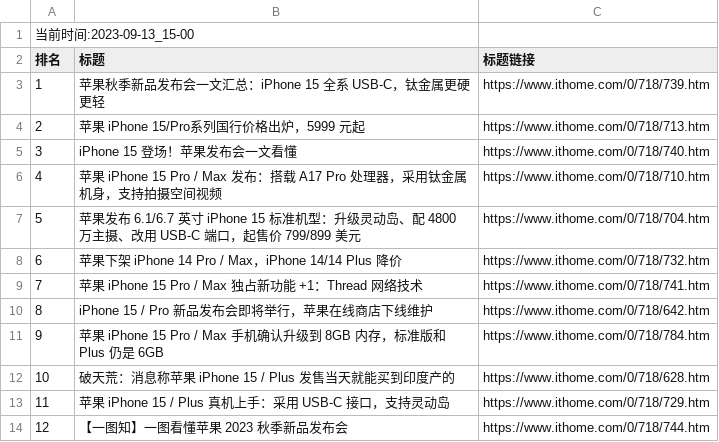
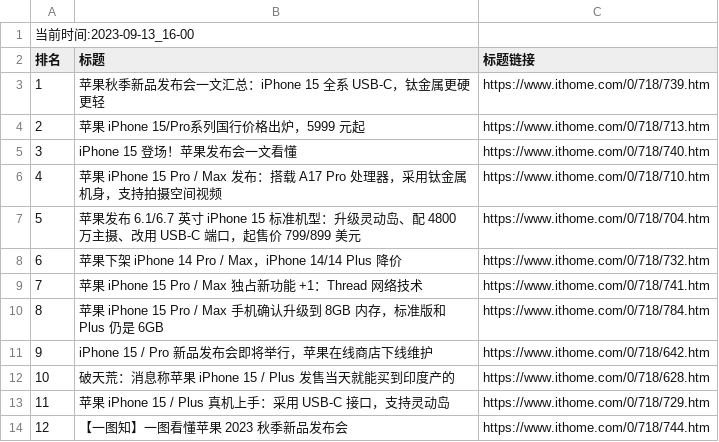
Before and after one commit to zhaowei1869/python_spider, a CSV file: 微博热搜/data/it_home_day_band_data.csv, drawn as a sheet.

```diff
--- a/微博热搜/data/it_home_day_band_data.csv
+++ b/微博热搜/data/it_home_day_band_data.csv
@@ -1,2 +1,2 @@
-当前时间:2023-09-13_15-00
+当前时间:2023-09-13_16-00
 排名,标题,标题链接
@@ -9,4 +9,4 @@
 7,苹果 iPhone 15 Pro / Max 独占新功能 +1：Thread 网络技术,https://www.ithome.com/0/718/741.htm
-8,iPhone 15 / Pro 新品发布会即将举行，苹果在线商店下线维护,https://www.ithome.com/0/718/642.htm
-9,苹果 iPhone 15 Pro / Max 手机确认升级到 8GB 内存，标准版和 Plus 仍是 6GB,https://www.ithome.com/0/718/784.htm
+8,苹果 iPhone 15 Pro / Max 手机确认升级到 8GB 内存，标准版和 Plus 仍是 6GB,https://www.ithome.com/0/718/784.htm
+9,iPhone 15 / Pro 新品发布会即将举行，苹果在线商店下线维护,https://www.ithome.com/0/718/642.htm
 10,破天荒：消息称苹果 iPhone 15 / Plus 发售当天就能买到印度产的,https://www.ithome.com/0/718/628.htm
```
Also changed, not shown: 2 other files.
